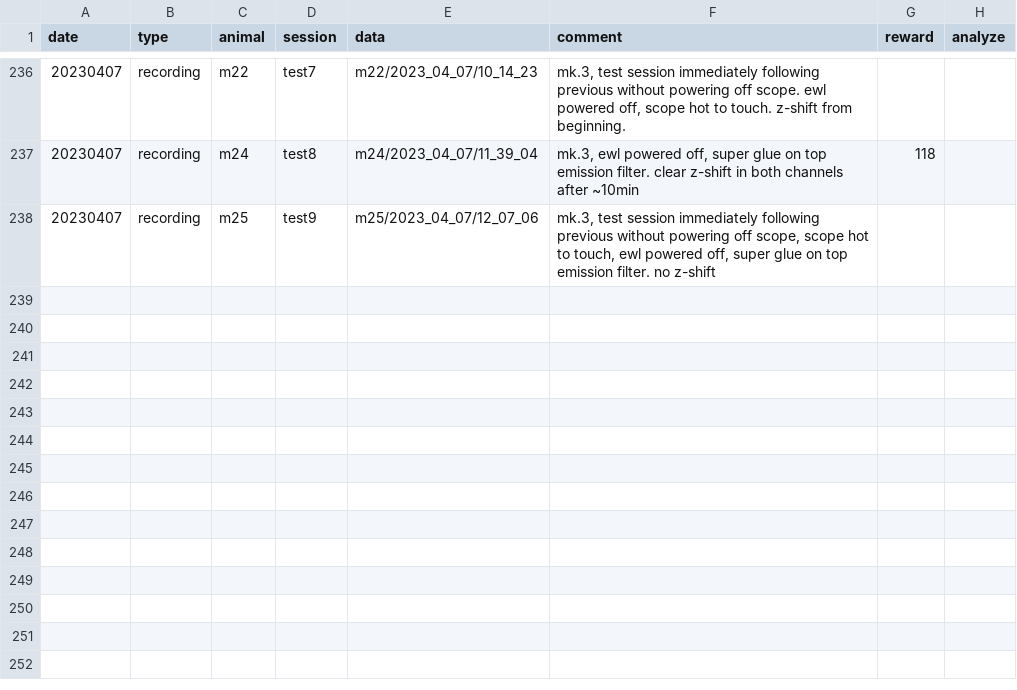
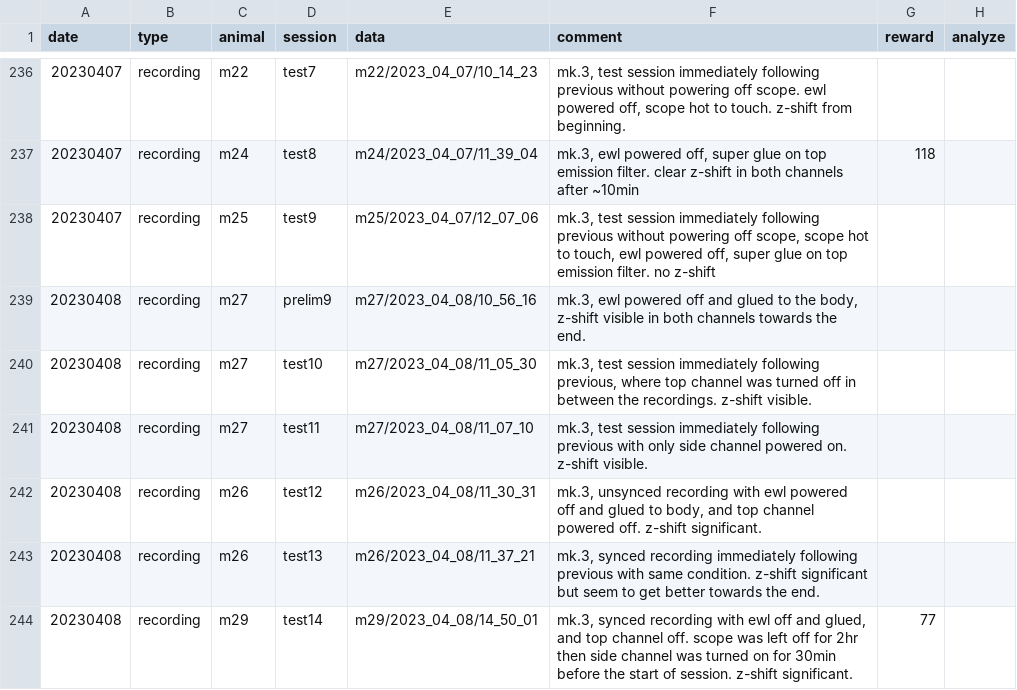
Before and after one commit to denisecailab/miniscope_2s-validation, a CSV file: experiment/cv_exp0/log/sessions.csv, drawn as a sheet; only a part is shown, gaps mark what is left out; the diff names each change by its address in the sheet, - before the commit and + after, or states it on an @@ line.

```diff
--- a/experiment/cv_exp0/log/sessions.csv
+++ b/experiment/cv_exp0/log/sessions.csv
+row 239: 20230408 | recording | m27 | prelim9 | m27/2023_04_08/10_56_16 | mk.3, ewl powered off and glued to the body, z-shift visible in both channels towards the end.
+row 240: 20230408 | recording | m27 | test10 | m27/2023_04_08/11_05_30 | mk.3, test session immediately following previous, where top channel was turned off in between the recordings. z-shift visible.
+row 241: 20230408 | recording | m27 | test11 | m27/2023_04_08/11_07_10 | mk.3, test session immediately following previous with only side channel powered on. z-shift visible.
+row 242: 20230408 | recording | m26 | test12 | m26/2023_04_08/11_30_31 | mk.3, unsynced recording with ewl powered off and glued to body, and top channel powered off. z-shift significant.
+row 243: 20230408 | recording | m26 | test13 | m26/2023_04_08/11_37_21 | mk.3, synced recording immediately following previous with same condition. z-shift significant but seem to get better towards the end.
+row 244: 20230408 | recording | m29 | test14 | m29/2023_04_08/14_50_01 | mk.3, synced recording with ewl off and glued, and top channel off. scope was left off for 2hr then side channel was turned on for 30min before the start of session. z-shift significant. | 77
```
Also changed, not shown: experiment/cv_exp0/log/weight.csv.
